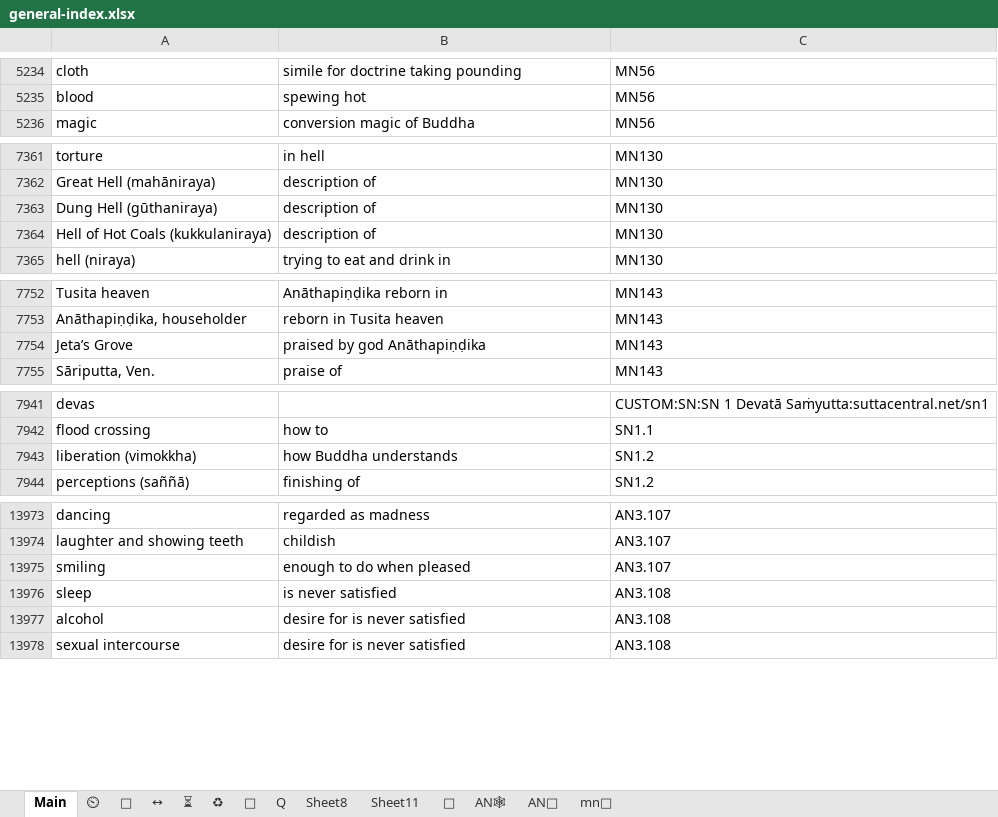
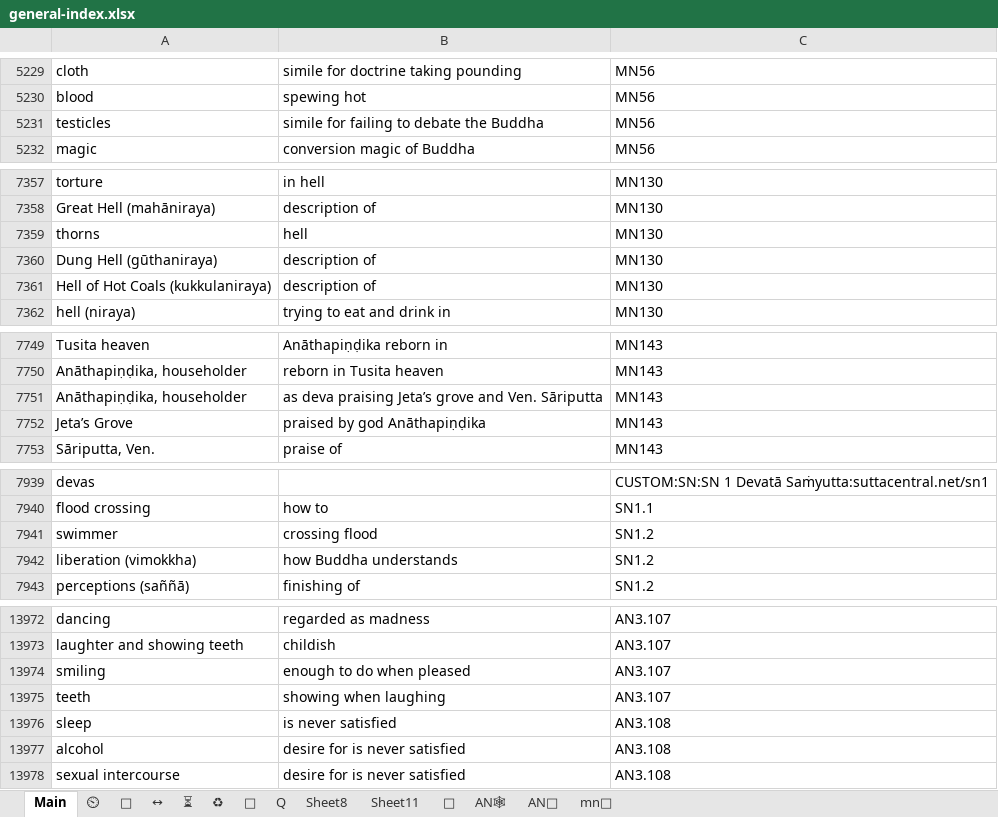
Before and after one commit to thesunshade/CIPS, an Excel workbook: src/data/general-index.xlsx, sheet Main, drawn as a sheet; only a part is shown, gaps mark what is left out; values as stored, in another font and other column widths than the file's, no borders; conditional formats not drawn; the diff covers the shown part only; the diff names each change by its address in the sheet, - before the commit and + after, or states it on an @@ line.

```diff
--- a/src/data/general-index.xlsx (sheet Main)
+++ b/src/data/general-index.xlsx (sheet Main)
+row 5231: testicles | simile for failing to debate the Buddha | MN56
+row 7359: thorns | hell | MN130
+row 7751: Anāthapiṇḍika, householder | as deva praising Jeta’s grove and Ven. Sāriputta | MN143
+row 7941: swimmer | crossing flood | SN1.2
+row 13975: teeth | showing when laughing | AN3.107
```
Also changed, not shown: 4 added rows, 12 removed rows and 6 edited cells elsewhere in this sheet, 1 other file.
